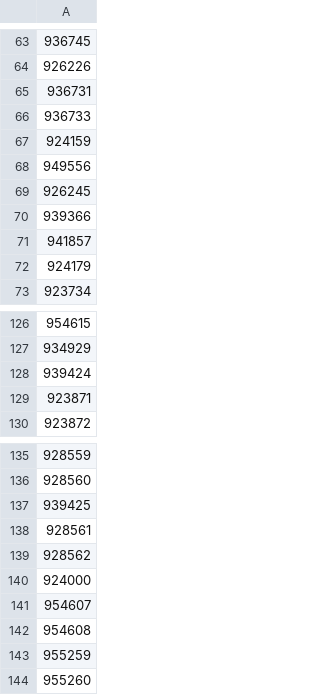
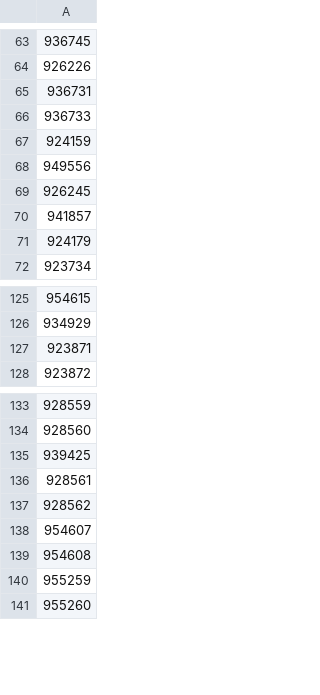
Before and after one commit to vladi1199/filstar, a CSV file: sku_list_filstar.csv, drawn as a sheet; only a part is shown, gaps mark what is left out; the diff names each change by its address in the sheet, - before the commit and + after, or states it on an @@ line.

Commit message:
Update sku_list_filstar.csv

```diff
--- a/sku_list_filstar.csv
+++ b/sku_list_filstar.csv
-row 70: 939366
-row 128: 939424
-row 140: 924000
```
